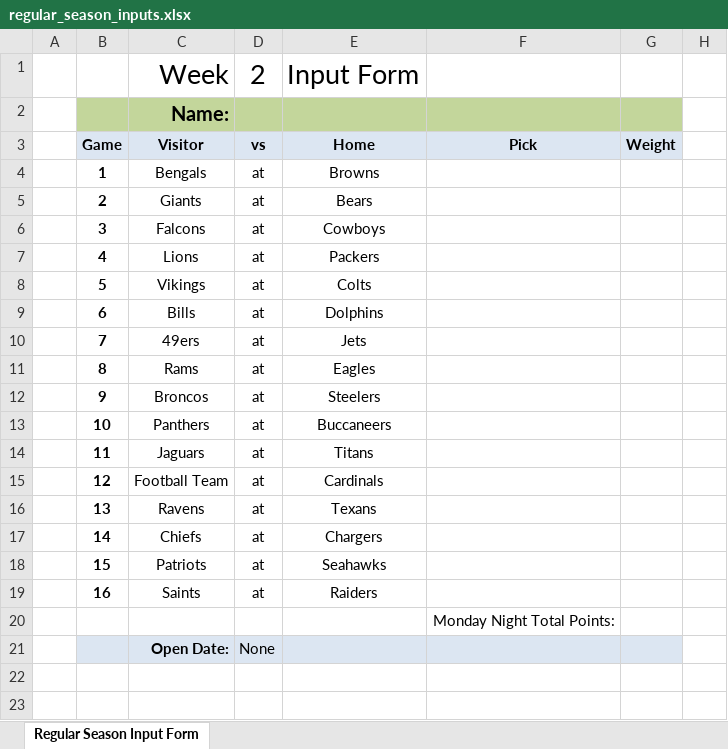
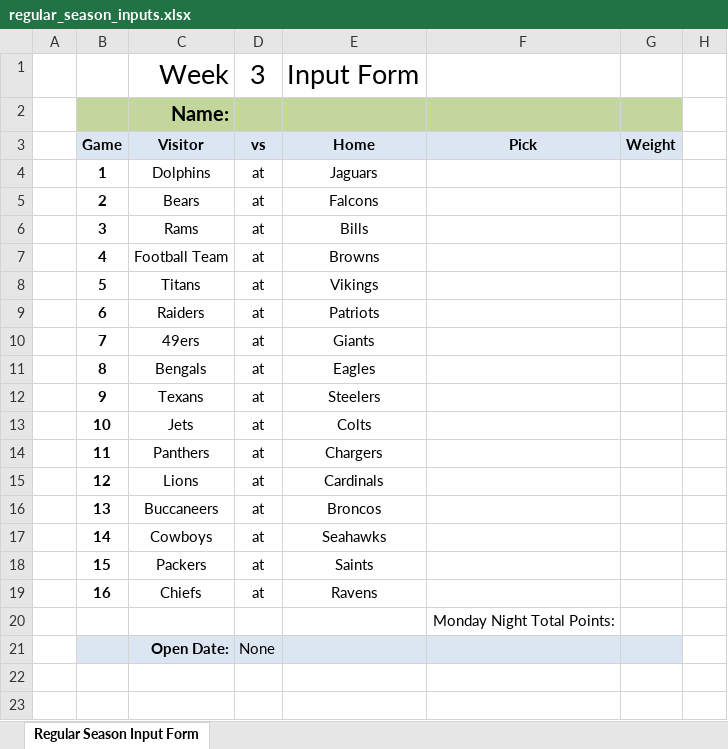
Before and after one commit to jlwebpages/fp, an Excel workbook: regular_season_inputs.xlsx, sheet Regular Season Input Form, drawn as a sheet; only a part is shown; values as stored, in another font and other column widths than the file's, no borders; the diff names each change by its address in the sheet, - before the commit and + after, or states it on an @@ line.

```diff
--- a/regular_season_inputs.xlsx (sheet Regular Season Input Form)
+++ b/regular_season_inputs.xlsx (sheet Regular Season Input Form)
-D1: 2
+D1: 3
-C4: Bengals
+C4: Dolphins
-E4: Browns
+E4: Jaguars
-C5: Giants
+C5: Bears
-E5: Bears
+E5: Falcons
-C6: Falcons
+C6: Rams
-E6: Cowboys
+E6: Bills
-C7: Lions
+C7: Football Team
-E7: Packers
+E7: Browns
-C8: Vikings
+C8: Titans
-E8: Colts
+E8: Vikings
-C9: Bills
+C9: Raiders
-E9: Dolphins
+E9: Patriots
-E10: Jets
+E10: Giants
-C11: Rams
+C11: Bengals
-C12: Broncos
+C12: Texans
-C13: Panthers
+C13: Jets
-E13: Buccaneers
+E13: Colts
-C14: Jaguars
+C14: Panthers
-E14: Titans
+E14: Chargers
-C15: Football Team
+C15: Lions
-C16: Ravens
+C16: Buccaneers
-E16: Texans
+E16: Broncos
-C17: Chiefs
+C17: Cowboys
-E17: Chargers
+E17: Seahawks
-C18: Patriots
+C18: Packers
-E18: Seahawks
+E18: Saints
-C19: Saints
+C19: Chiefs
-E19: Raiders
+E19: Ravens
```
Also changed, not shown: hidden cells, regular_season_prelim.xlsm, 3 other files.
